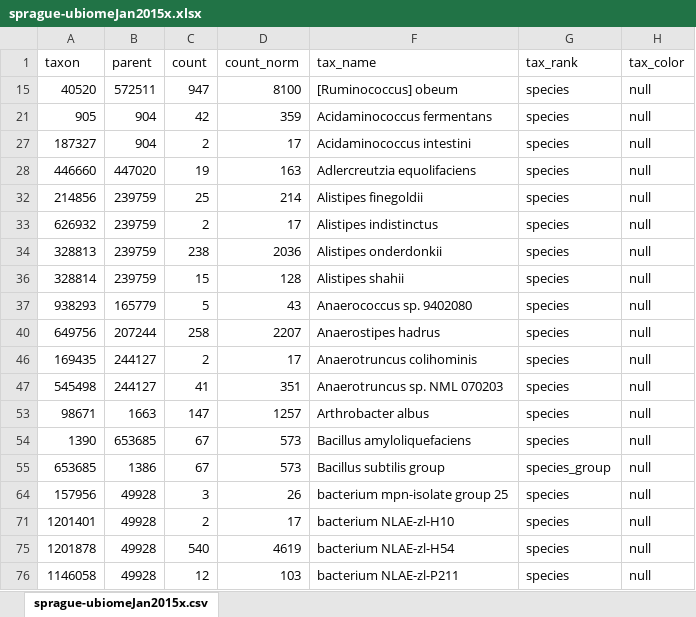
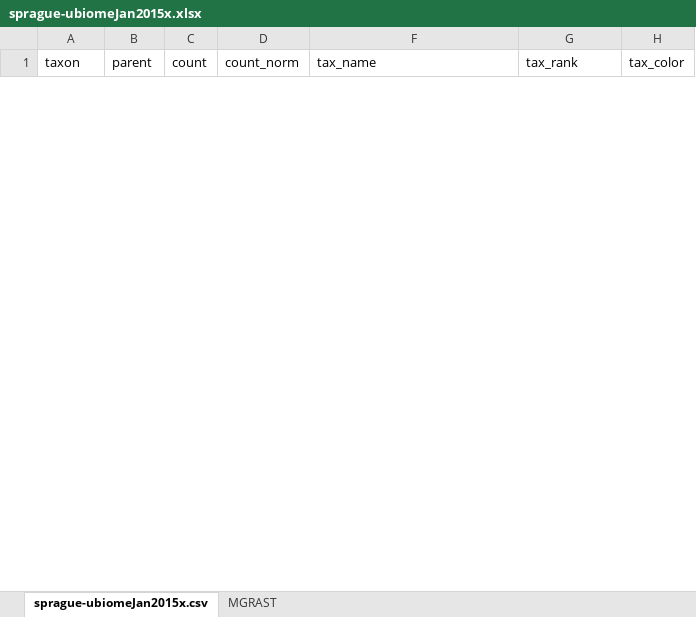
Before and after one commit to richardsprague/uBiome, an Excel workbook: Data/sprague-ubiomeJan2015x.xlsx, sheet sprague-ubiomeJan2015x.csv, drawn as a sheet; only a part is shown; values as stored, in another font and other column widths than the file's, no borders; removed rows and columns are numbered as before the commit, all else as after; the diff covers the shown part only; the diff names each change by its address in the sheet, - before the commit and + after, or states it on an @@ line.

Commit message:
MG-RAST results for sprague Jan2015 sample
results from running the Jan2015 FASTQ sample through
http://metagenomics.anl.gov/

```diff
--- a/Data/sprague-ubiomeJan2015x.xlsx (sheet sprague-ubiomeJan2015x.csv)
+++ b/Data/sprague-ubiomeJan2015x.xlsx (sheet sprague-ubiomeJan2015x.csv)
+sheet tab: MGRAST
@@ row 15 hidden: 40520 | 572511 | 947 | 8100 | [Ruminococcus] obeum | species | null @@
@@ row 21 hidden: 905 | 904 | 42 | 359 | Acidaminococcus fermentans | species | null @@
@@ row 27 hidden: 187327 | 904 | 2 | 17 | Acidaminococcus intestini | species | null @@
@@ row 28 hidden: 446660 | 447020 | 19 | 163 | Adlercreutzia equolifaciens | species | null @@
@@ row 32 hidden: 214856 | 239759 | 25 | 214 | Alistipes finegoldii | species | null @@
@@ row 33 hidden: 626932 | 239759 | 2 | 17 | Alistipes indistinctus | species | null @@
@@ row 34 hidden: 328813 | 239759 | 238 | 2036 | Alistipes onderdonkii | species | null @@
@@ row 36 hidden: 328814 | 239759 | 15 | 128 | Alistipes shahii | species | null @@
@@ row 37 hidden: 938293 | 165779 | 5 | 43 | Anaerococcus sp. 9402080 | species | null @@
@@ row 40 hidden: 649756 | 207244 | 258 | 2207 | Anaerostipes hadrus | species | null @@
@@ row 46 hidden: 169435 | 244127 | 2 | 17 | Anaerotruncus colihominis | species | null @@
@@ row 47 hidden: 545498 | 244127 | 41 | 351 | Anaerotruncus sp. NML 070203 | species | null @@
@@ row 53 hidden: 98671 | 1663 | 147 | 1257 | Arthrobacter albus | species | null @@
@@ row 54 hidden: 1390 | 653685 | 67 | 573 | Bacillus amyloliquefaciens | species | null @@
@@ row 55 hidden: 653685 | 1386 | 67 | 573 | Bacillus subtilis group | species_group | null @@
@@ row 64 hidden: 157956 | 49928 | 3 | 26 | bacterium mpn-isolate group 25 | species | null @@
@@ row 71 hidden: 1201401 | 49928 | 2 | 17 | bacterium NLAE-zl-H10 | species | null @@
@@ row 75 hidden: 1201878 | 49928 | 540 | 4619 | bacterium NLAE-zl-H54 | species | null @@
@@ row 76 hidden: 1146058 | 49928 | 12 | 103 | bacterium NLAE-zl-P211 | species | null @@
```
Also changed, not shown: 143 hidden or unhidden rows elsewhere in this sheet, 2 other files.
